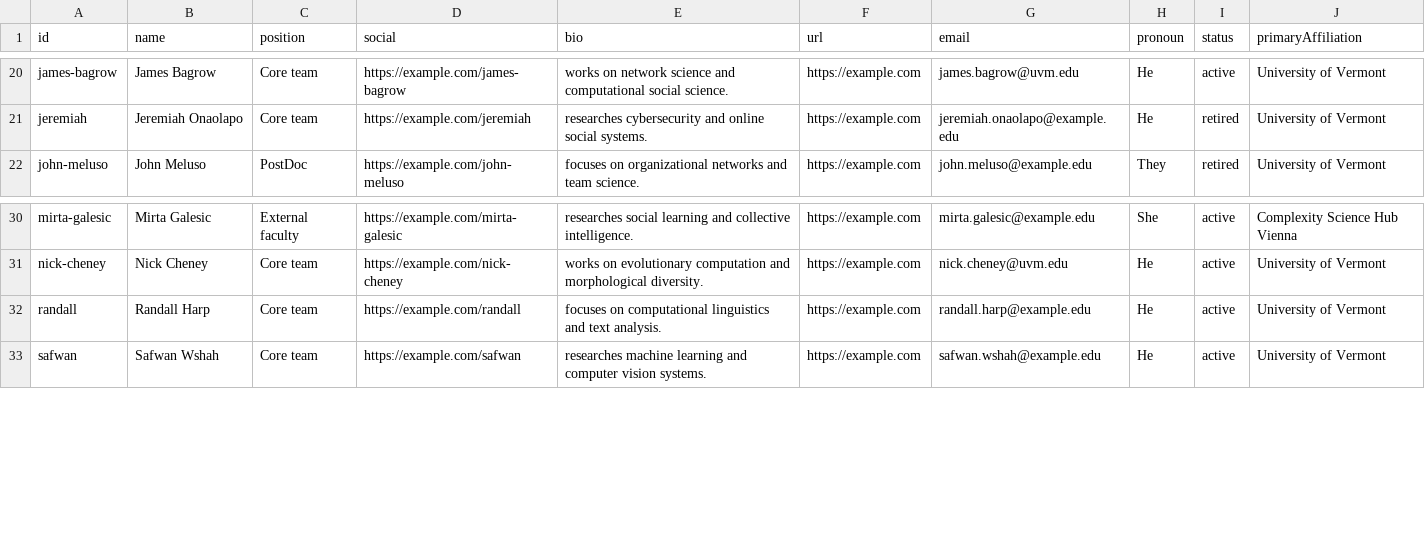
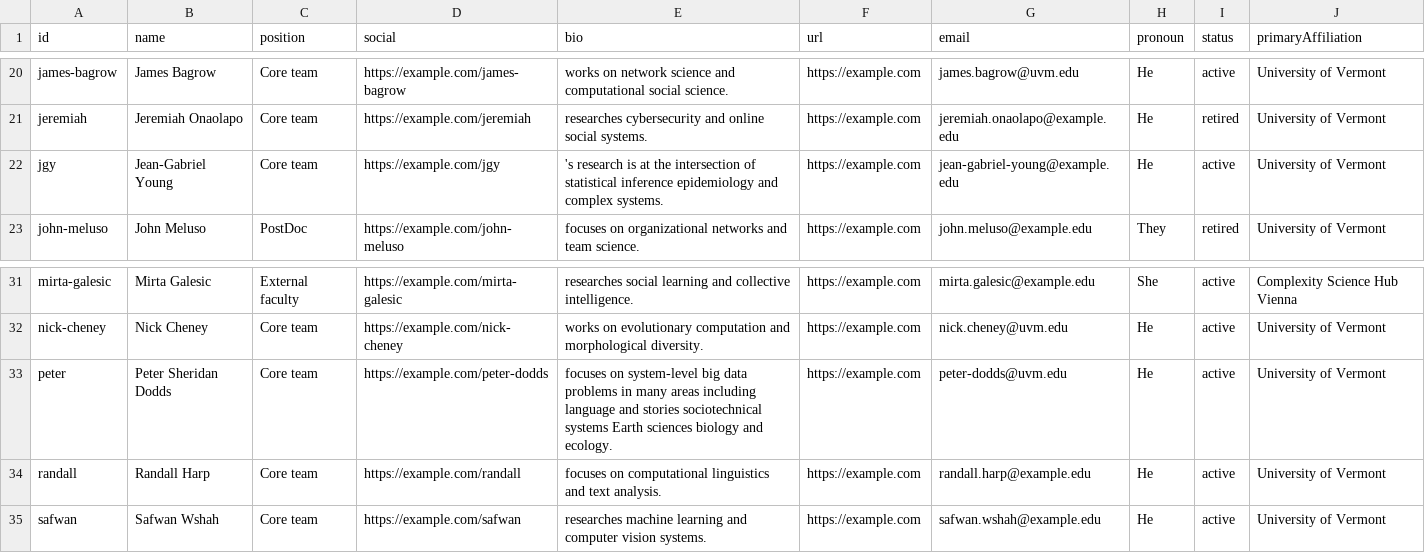
Before and after one commit to Vermont-Complex-Systems/vcsi-website, a CSV file: src/data/members.csv, drawn as a sheet; only a part is shown, gaps mark what is left out.

```diff
--- a/src/data/members.csv
+++ b/src/data/members.csv
@@ -21,2 +21,3 @@ james-bagrow,James Bagrow,Core team,https://example.com/james-bagrow, works on n
 jeremiah,Jeremiah Onaolapo,Core team,https://example.com/jeremiah, researches cybersecurity and online social systems.,https://example.com,jeremiah.onaolapo@example.edu,He,retired,University of Vermont
+jgy,Jean-Gabriel Young,Core team,https://example.com/jgy,'s research is at the intersection of statistical inference epidemiology and complex systems.,https://example.com,jean-gabriel-young@example.edu,He,active,University of Vermont
 john-meluso,John Meluso,PostDoc,https://example.com/john-meluso, focuses on organizational networks and team science.,https://example.com,john.meluso@example.edu,They,retired,University of Vermont
@@ -31,2 +32,3 @@ mirta-galesic,Mirta Galesic,External faculty,https://example.com/mirta-galesic,
 nick-cheney,Nick Cheney,Core team,https://example.com/nick-cheney, works on evolutionary computation and morphological diversity.,https://example.com,nick.cheney@uvm.edu,He,active,University of Vermont
+peter,Peter Sheridan Dodds,Core team,https://example.com/peter-dodds, focuses on system-level big data problems in many areas including language and stories sociotechnical systems Earth sciences biology and ecology.,https://example.com,peter-dodds@uvm.edu,He,active,University of Vermont
 randall,Randall Harp,Core team,https://example.com/randall, focuses on computational linguistics and text analysis.,https://example.com,randall.harp@example.edu,He,active,University of Vermont
```
Also changed, not shown: 9 other files.
